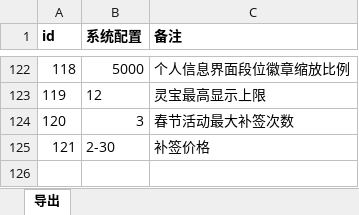
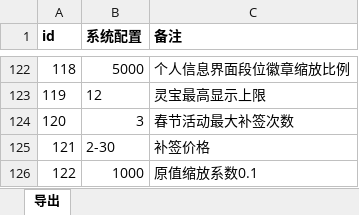
Before and after one commit to jiangjieqim/tower_20250124_excel, an Excel workbook: t_System_RefreshTime.xlsx, sheet 导出, drawn as a sheet; only a part is shown, gaps mark what is left out; values as stored, in another font and other column widths than the file's, no borders; the diff names each change by its address in the sheet, - before the commit and + after, or states it on an @@ line.

```diff
--- a/t_System_RefreshTime.xlsx (sheet 导出)
+++ b/t_System_RefreshTime.xlsx (sheet 导出)
+row 126: 122 | 1000 | 原值缩放系数0.1
```
Also changed, not shown: t_FightStyle.xlsx.
